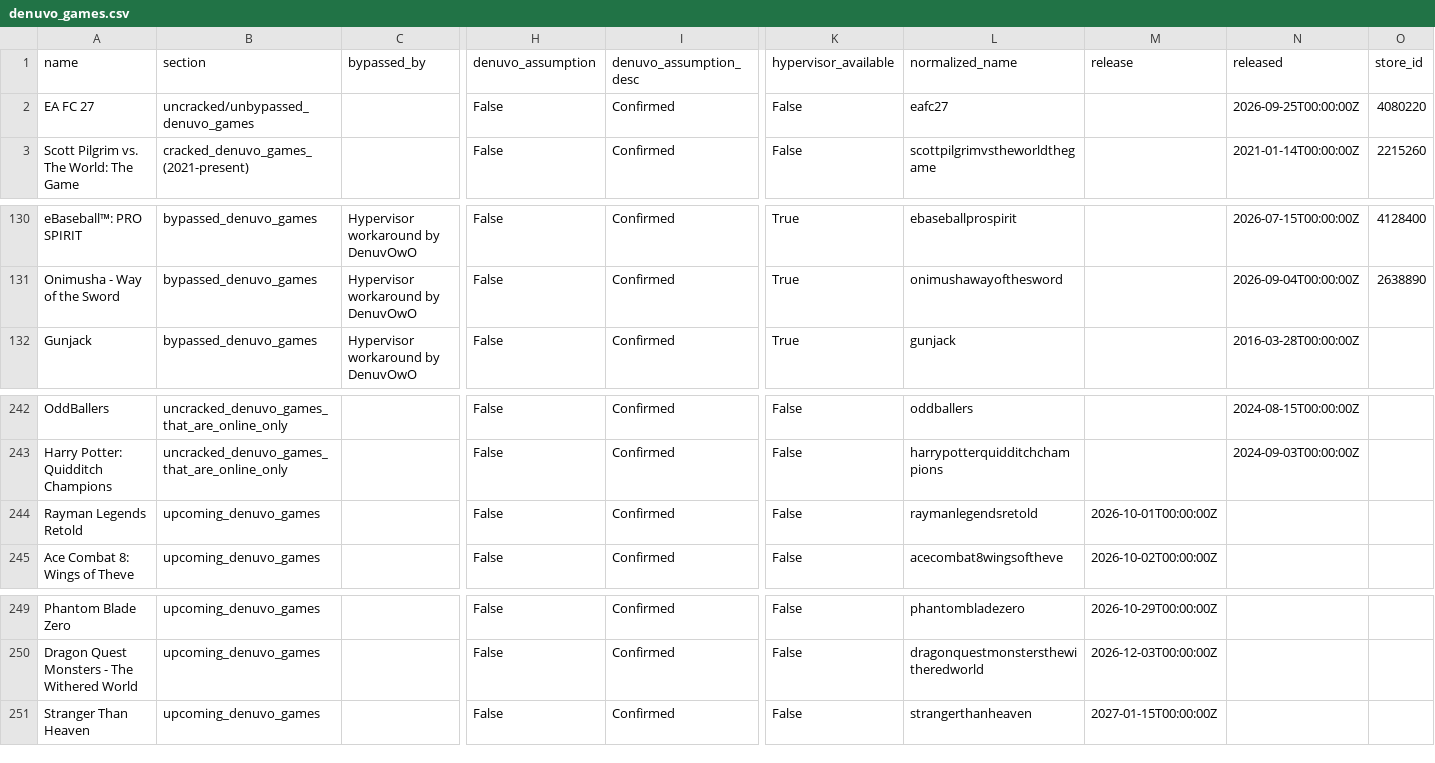
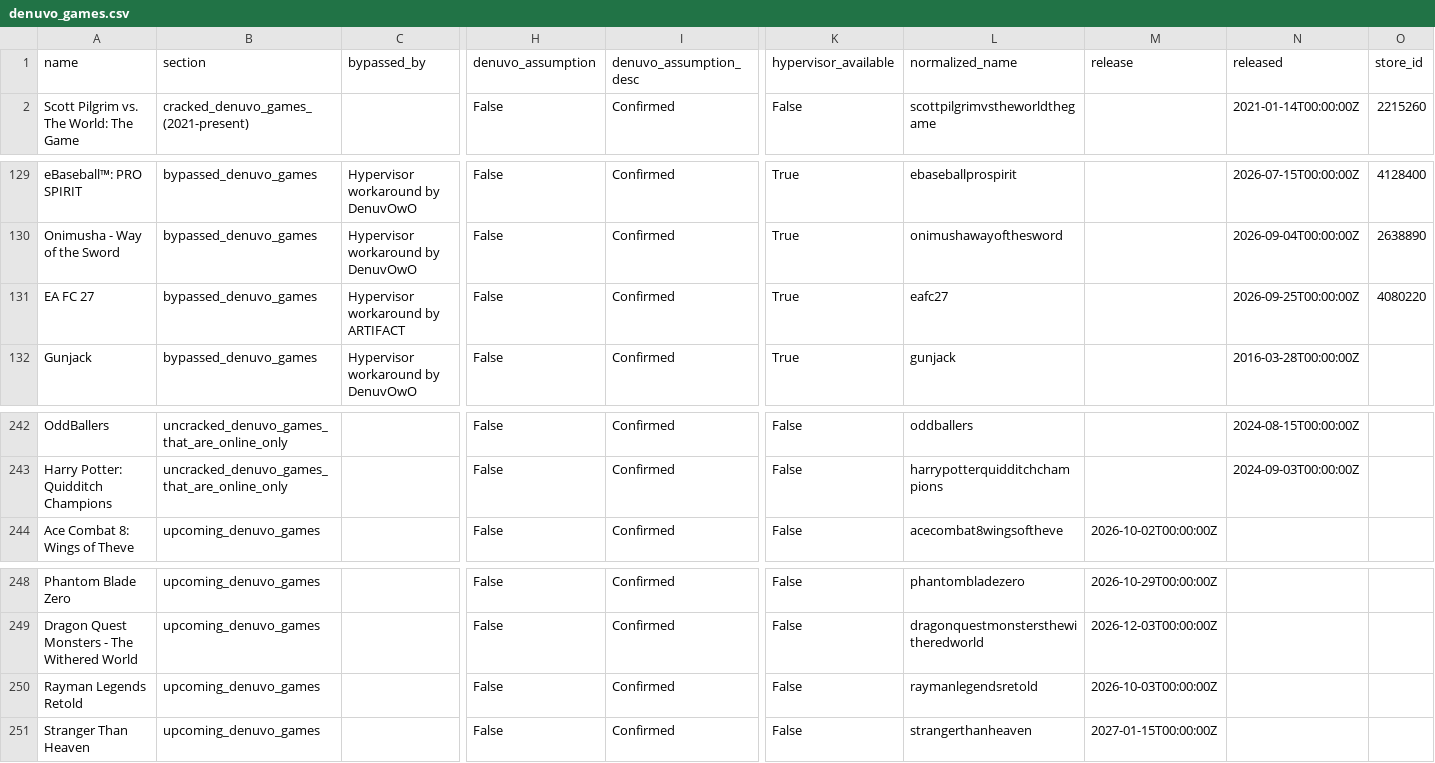
Before and after one commit to PorcoDio00033/denuvo-game-info, a CSV file: denuvo_games.csv, drawn as a sheet; only a part is shown, gaps mark what is left out; removed rows and columns are numbered as before the commit, all else as after; rows hold the shown columns only; the diff names each change by its address in the sheet, - before the commit and + after, or states it on an @@ line.

```diff
--- a/denuvo_games.csv
+++ b/denuvo_games.csv
-row 2: EA FC 27 | uncracked/unbypassed_denuvo_games |  | False | Confirmed | False | eafc27 |  | 2026-09-25T00:00:00Z | 4080220
+row 131: EA FC 27 | bypassed_denuvo_games | Hypervisor workaround by ARTIFACT | False | Confirmed | True | eafc27 |  | 2026-09-25T00:00:00Z | 4080220
-row 244: Rayman Legends Retold | upcoming_denuvo_games |  | False | Confirmed | False | raymanlegendsretold | 2026-10-01T00:00:00Z
+row 250: Rayman Legends Retold | upcoming_denuvo_games |  | False | Confirmed | False | raymanlegendsretold | 2026-10-03T00:00:00Z
```
Also changed, not shown: 1 other file.
